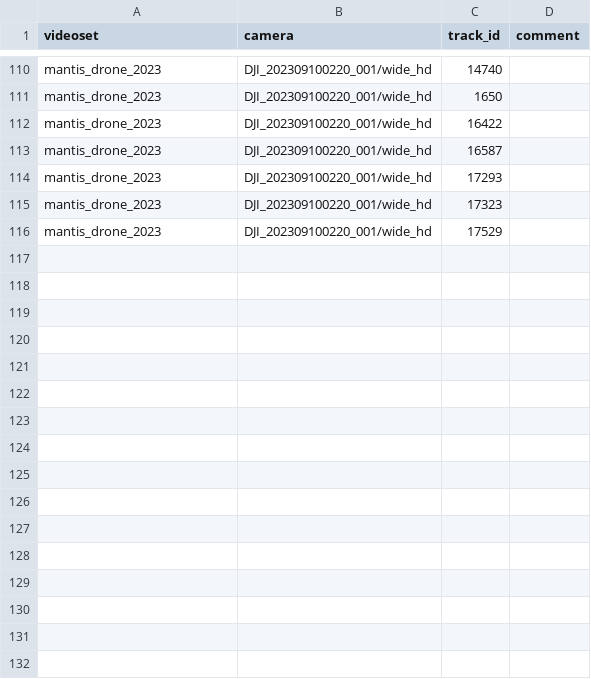
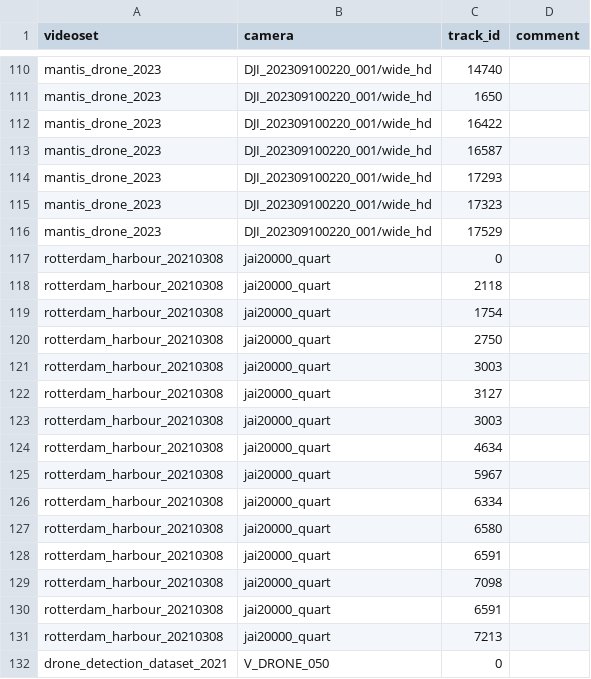
Before and after one commit to MartinChristiaan/Tools, a CSV file: opencv_summary_viewer/interesting_moments.csv, drawn as a sheet; only a part is shown, gaps mark what is left out.

```diff
--- a/opencv_summary_viewer/interesting_moments.csv
+++ b/opencv_summary_viewer/interesting_moments.csv
@@ -116 +116,17 @@ mantis_drone_2023,DJI_202309100220_001/wide_hd,17323,
 mantis_drone_2023,DJI_202309100220_001/wide_hd,17529,
+rotterdam_harbour_20210308,jai20000_quart,0,
+rotterdam_harbour_20210308,jai20000_quart,2118,
+rotterdam_harbour_20210308,jai20000_quart,1754,
+rotterdam_harbour_20210308,jai20000_quart,2750,
+rotterdam_harbour_20210308,jai20000_quart,3003,
+rotterdam_harbour_20210308,jai20000_quart,3127,
+rotterdam_harbour_20210308,jai20000_quart,3003,
+rotterdam_harbour_20210308,jai20000_quart,4634,
+rotterdam_harbour_20210308,jai20000_quart,5967,
+rotterdam_harbour_20210308,jai20000_quart,6334,
+rotterdam_harbour_20210308,jai20000_quart,6580,
+rotterdam_harbour_20210308,jai20000_quart,6591,
+rotterdam_harbour_20210308,jai20000_quart,7098,
+rotterdam_harbour_20210308,jai20000_quart,6591,
+rotterdam_harbour_20210308,jai20000_quart,7213,
+drone_detection_dataset_2021,V_DRONE_050,0,
```
Also changed, not shown: 1 other file.
